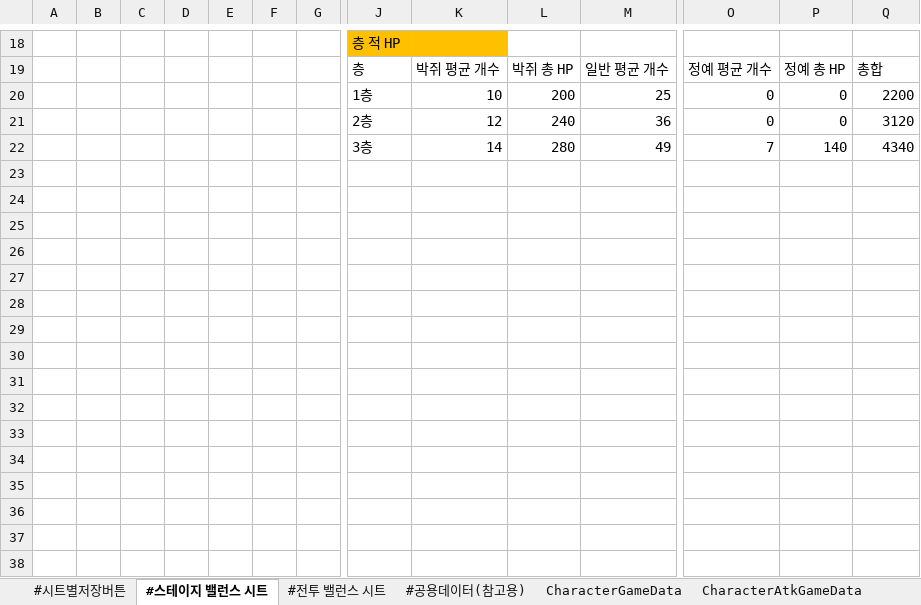
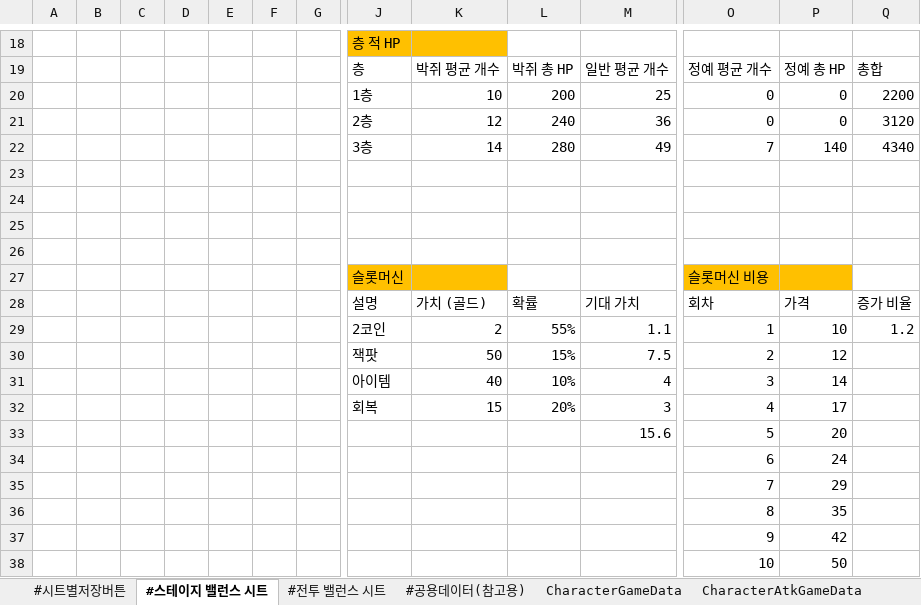
Before and after one commit to Cuty444/QT_Proto, an Excel workbook: _GameData/_QT_Table.xlsm, sheet #스테이지 밸런스 시트, drawn as a sheet; only a part is shown, gaps mark what is left out; values as stored, in another font and other column widths than the file's, no borders; table styles not drawn; rows hold the shown columns only; the diff names each change by its address in the sheet, - before the commit and + after, or states it on an @@ line.

Commit message:
슬롯머신 수정

```diff
--- a/_GameData/_QT_Table.xlsm (sheet #스테이지 밸런스 시트)
+++ b/_GameData/_QT_Table.xlsm (sheet #스테이지 밸런스 시트)
+row 23: (empty)
+row 24: (empty)
+row 25: (empty)
+row 26: (empty)
+row 27:  |  |  |  |  |  |  | 슬롯머신 |  |  |  | 슬롯머신 비용
+row 28:  |  |  |  |  |  |  | 설명 | 가치 (골드) | 확률 | 기대 가치 | 회차 | 가격 | 증가 비율
+row 29:  |  |  |  |  |  |  | 2코인 | 2 | 55% | 1.1 | 1 | 10 | 1.2
+row 30:  |  |  |  |  |  |  | 잭팟 | 50 | 15% | 7.5 | 2 | 12
+row 31:  |  |  |  |  |  |  | 아이템 | 40 | 10% | 4 | 3 | 14
+row 32:  |  |  |  |  |  |  | 회복 | 15 | 20% | 3 | 4 | 17
+row 33:  |  |  |  |  |  |  |  |  |  | 15.6 | 5 | 20
+row 34:  |  |  |  |  |  |  |  |  |  |  | 6 | 24
+row 35:  |  |  |  |  |  |  |  |  |  |  | 7 | 29
+row 36:  |  |  |  |  |  |  |  |  |  |  | 8 | 35
+row 37:  |  |  |  |  |  |  |  |  |  |  | 9 | 42
+row 38:  |  |  |  |  |  |  |  |  |  |  | 10 | 50
```
Also changed, not shown: 5 other files.
